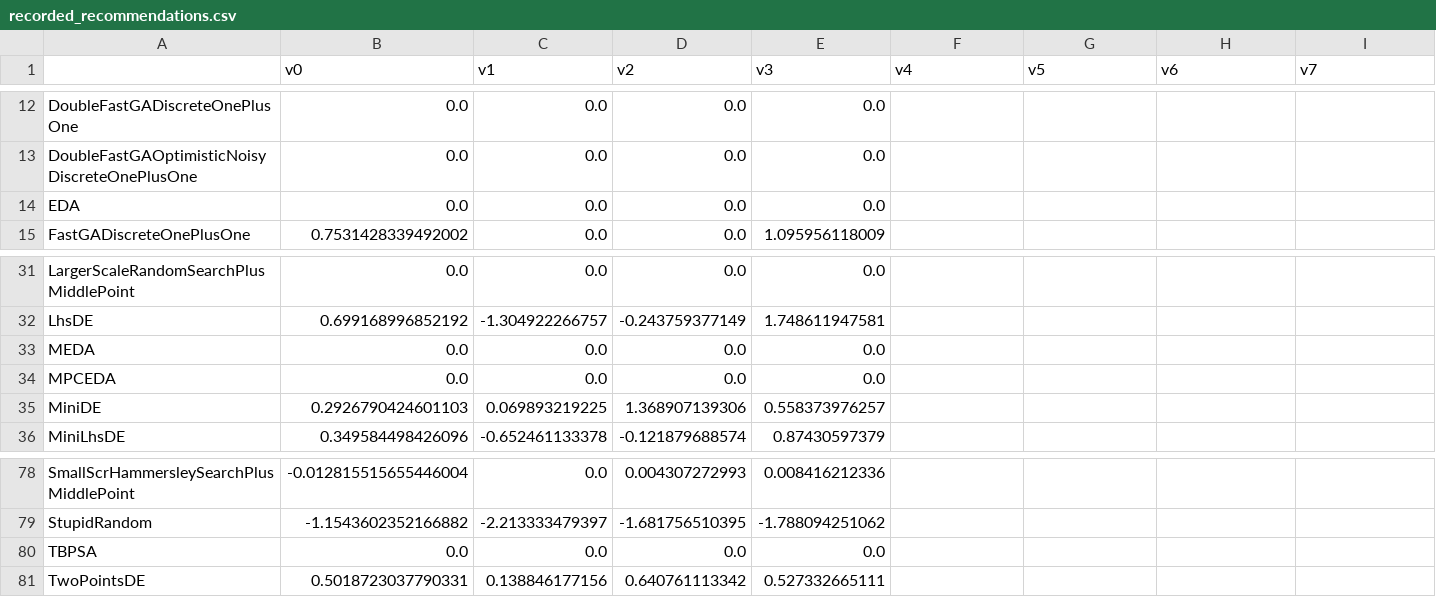
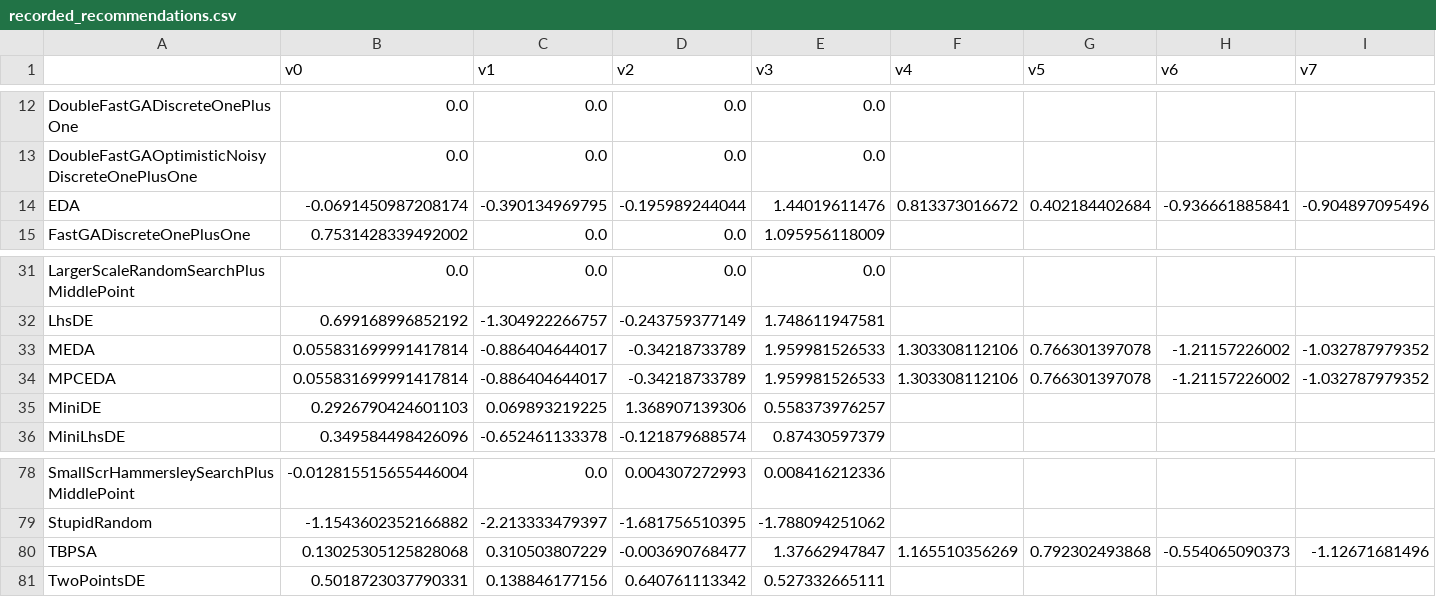
Before and after one commit to facebookresearch/nevergrad, a CSV file: nevergrad/optimization/recorded_recommendations.csv, drawn as a sheet; only a part is shown, gaps mark what is left out; the diff covers the shown part only; the diff names each change by its address in the sheet, - before the commit and + after, or states it on an @@ line.

```diff
--- a/nevergrad/optimization/recorded_recommendations.csv
+++ b/nevergrad/optimization/recorded_recommendations.csv
-B14 (v0): 0.0
+B14 (v0): -0.0691450987208174
-C14 (v1): 0.0
+C14 (v1): -0.390134969795
-D14 (v2): 0.0
+D14 (v2): -0.195989244044
-E14 (v3): 0.0
+E14 (v3): 1.44019611476
-F14 (v4): (empty)
+F14 (v4): 0.813373016672
-G14 (v5): (empty)
+G14 (v5): 0.402184402684
-H14 (v6): (empty)
+H14 (v6): -0.936661885841
-I14 (v7): (empty)
+I14 (v7): -0.904897095496
-B33:B34 (v0): 0.0
+B33:B34 (v0): 0.055831699991417814
-C33:C34 (v1): 0.0
+C33:C34 (v1): -0.886404644017
-D33:D34 (v2): 0.0
+D33:D34 (v2): -0.34218733789
-E33:E34 (v3): 0.0
+E33:E34 (v3): 1.959981526533
-F33:F34 (v4): (empty)
+F33:F34 (v4): 1.303308112106
-G33:G34 (v5): (empty)
+G33:G34 (v5): 0.766301397078
-H33:H34 (v6): (empty)
+H33:H34 (v6): -1.21157226002
-I33:I34 (v7): (empty)
+I33:I34 (v7): -1.032787979352
-B80 (v0): 0.0
+B80 (v0): 0.13025305125828068
-C80 (v1): 0.0
+C80 (v1): 0.310503807229
-D80 (v2): 0.0
+D80 (v2): -0.003690768477
-E80 (v3): 0.0
+E80 (v3): 1.37662947847
-F80 (v4): (empty)
+F80 (v4): 1.165510356269
-G80 (v5): (empty)
+G80 (v5): 0.792302493868
-H80 (v6): (empty)
+H80 (v6): -0.554065090373
-I80 (v7): (empty)
+I80 (v7): -1.12671681496
```
Also changed, not shown: 8 edited cells elsewhere in this file, 1 other file.
